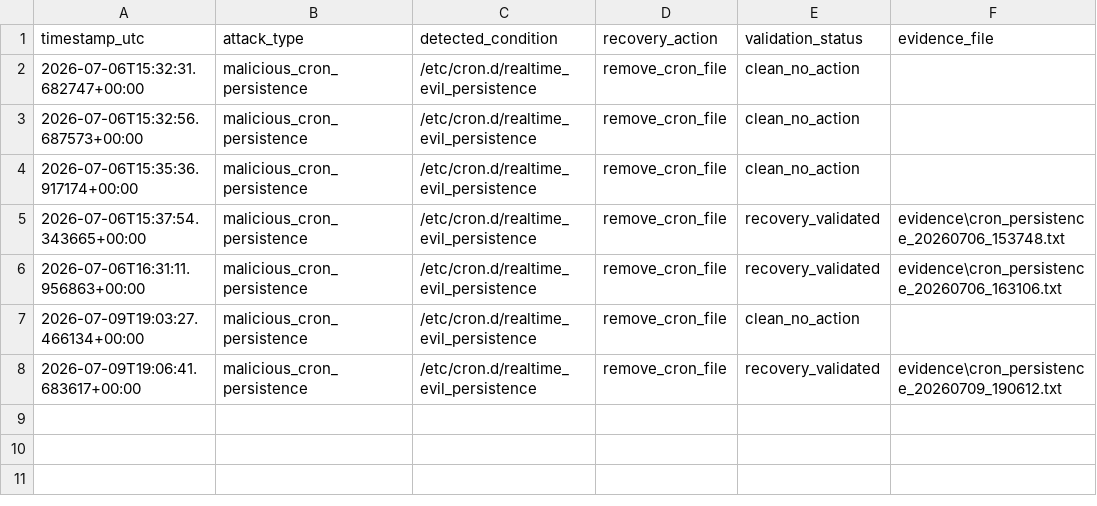
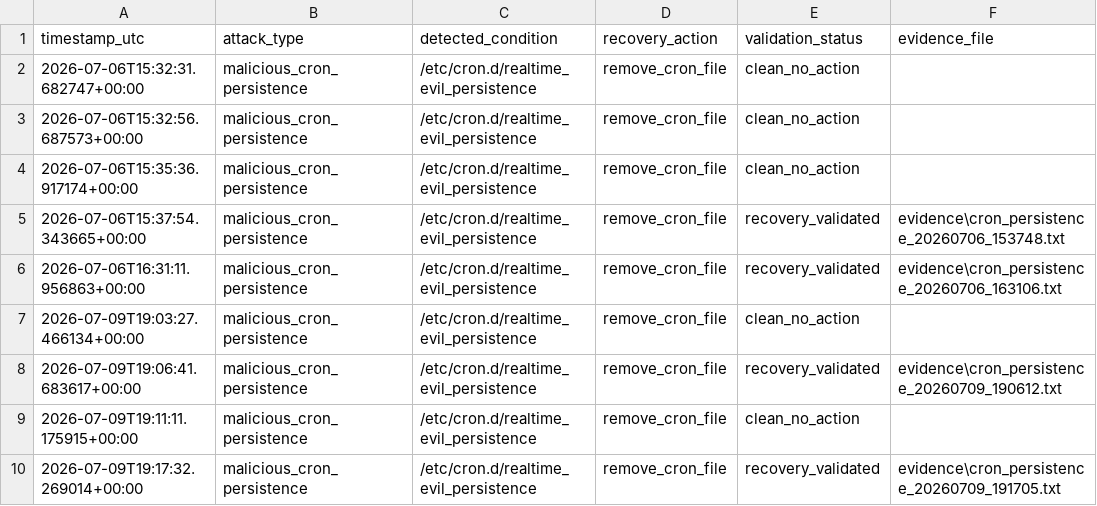
Before and after one commit to NAYMLESS008/iac-self-healing-thesis, a CSV file: results/experiments.csv, drawn as a sheet; the diff names each change by its address in the sheet, - before the commit and + after, or states it on an @@ line.

Commit message:
Validate fresh Wazuh alert driven recovery

```diff
--- a/results/experiments.csv
+++ b/results/experiments.csv
+row 9: 2026-07-09T19:11:11.175915+00:00 | malicious_cron_persistence | /etc/cron.d/realtime_evil_persistence | remove_cron_file | clean_no_action
+row 10: 2026-07-09T19:17:32.269014+00:00 | malicious_cron_persistence | /etc/cron.d/realtime_evil_persistence | remove_cron_file | recovery_validated | evidence\cron_persistence_20260709_191705.txt
```
